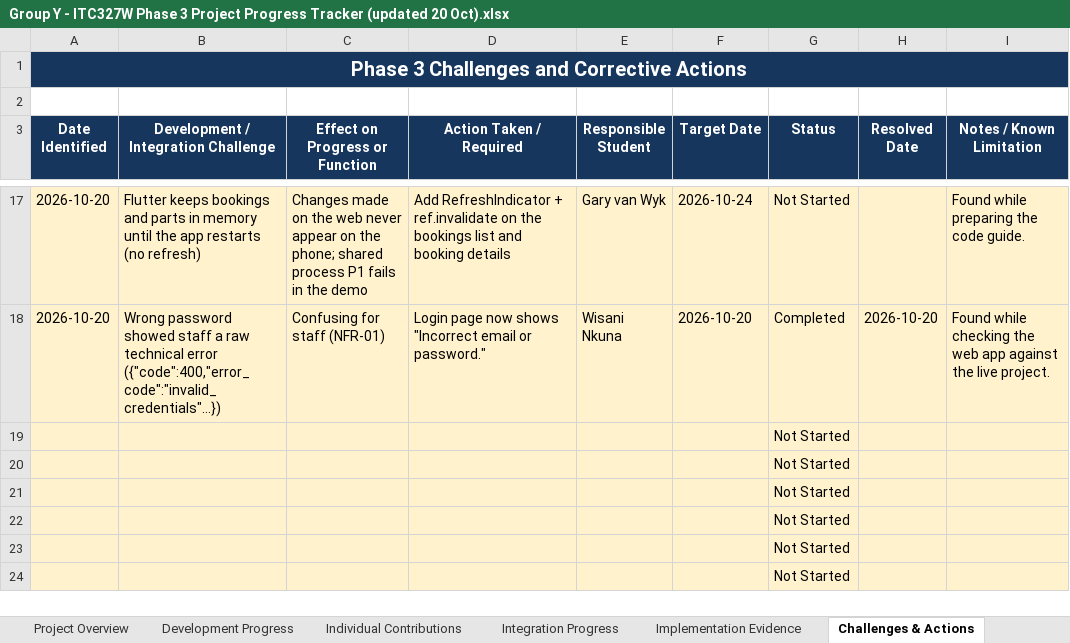
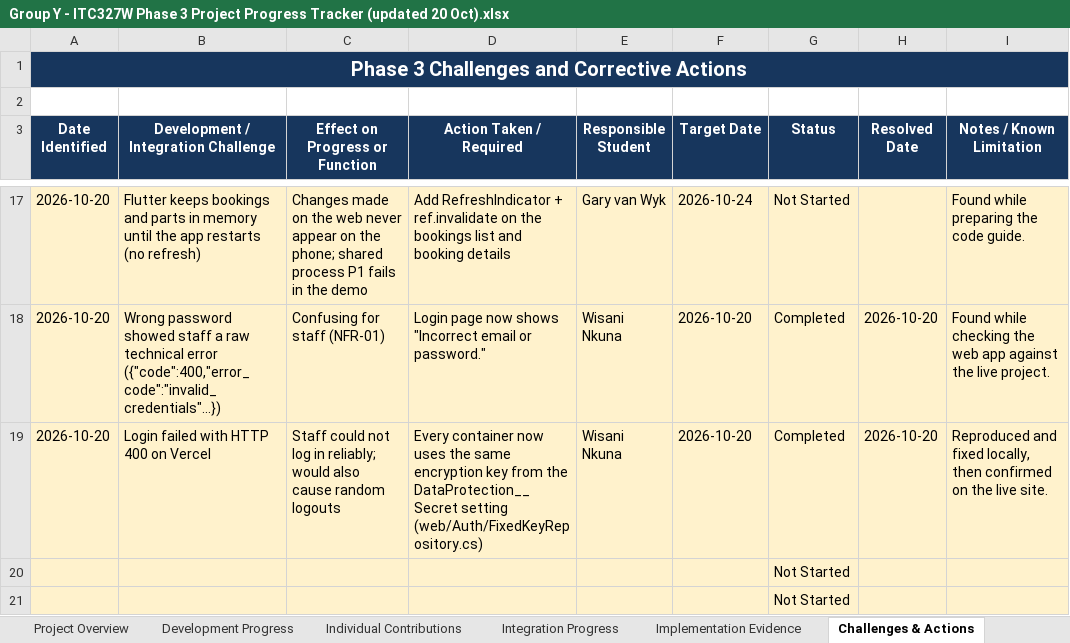
Before and after one commit to BlackZ3ro/Spanner-Riese-Auto-Clinic, an Excel workbook: project-docs/phase-3/tracker/Group Y - ITC327W Phase 3 Project Progress Tracker (updated 20 Oct).xlsx, sheet Challenges & Actions, drawn as a sheet; only a part is shown, gaps mark what is left out; the shorter side is filled out with more unchanged rows; values as stored, in another font and other column widths than the file's, no borders; conditional formats not drawn; removed rows and columns are numbered as before the commit, all else as after; the diff names each change by its address in the sheet, - before the commit and + after, or states it on an @@ line.

```diff
--- a/project-docs/phase-3/tracker/Group Y - ITC327W Phase 3 Project Progress Tracker (updated 20 Oct).xlsx (sheet Challenges & Actions)
+++ b/project-docs/phase-3/tracker/Group Y - ITC327W Phase 3 Project Progress Tracker (updated 20 Oct).xlsx (sheet Challenges & Actions)
-row 19:  |  |  |  |  |  | Not Started
+row 19: 2026-10-20 | Login failed with HTTP 400 on Vercel | Staff could not log in reliably; would also cause random logouts | Every container now uses the same encryption key from the DataProtection__Secret setting (web/Auth/FixedKeyRepository.cs) | Wisani Nkuna | 2026-10-20 | Completed | 2026-10-20 | Reproduced and fixed locally, then confirmed on the live site.
```
Also changed, not shown: sheet Individual Contributions, sheet Development Progress, sheet Project Overview, sheet Phase Summary, 1 other file.
